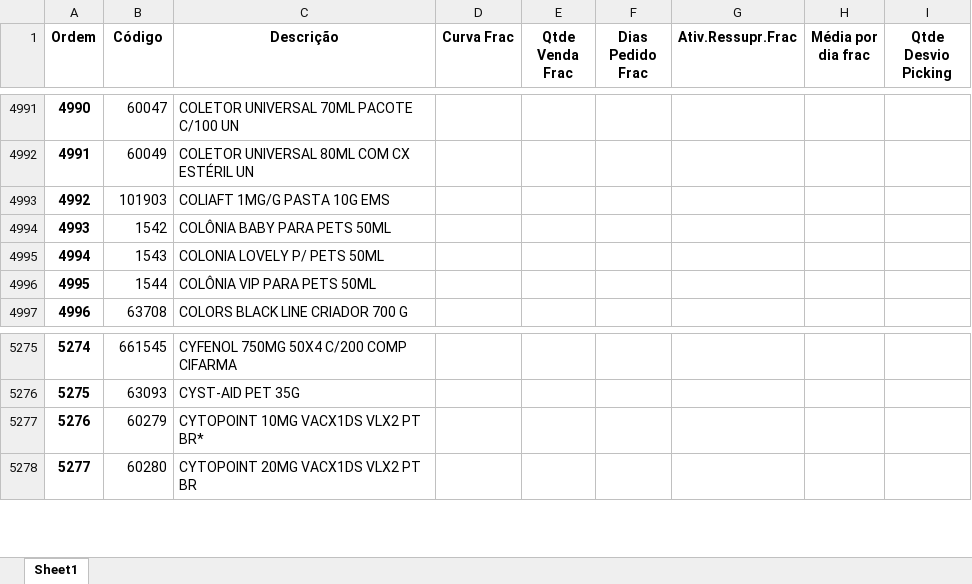
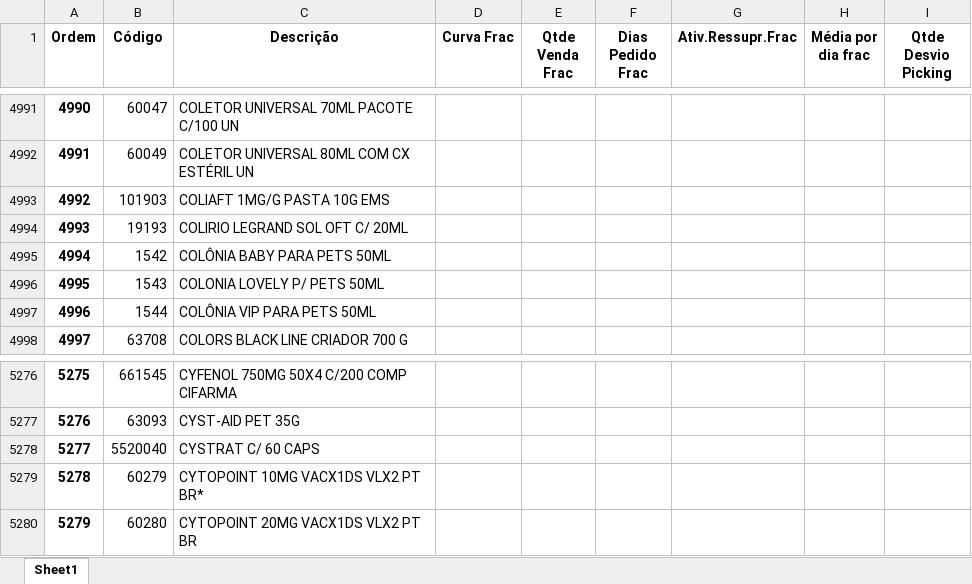
Before and after one commit to renandelamorena/Projeto_Curva_ABC, an Excel workbook: data/tratamento_curva_abc/dados_tratados/curva_abc_frac.xlsx, sheet Sheet1, drawn as a sheet; only a part is shown, gaps mark what is left out; values as stored, in another font and other column widths than the file's, no borders; addresses are those after the commit; the diff names each change by its address in the sheet, - before the commit and + after, or states it on an @@ line.

```diff
--- a/data/tratamento_curva_abc/dados_tratados/curva_abc_frac.xlsx (sheet Sheet1)
+++ b/data/tratamento_curva_abc/dados_tratados/curva_abc_frac.xlsx (sheet Sheet1)
+row 4994: 4993 | 19193 | COLIRIO LEGRAND SOL OFT C/ 20ML
@@ column A (Ordem) renumbered from row 4995 down @@
+row 5278: 5277 | 5520040 | CYSTRAT C/ 60 CAPS
```
Also changed, not shown: data/tratamento_curva_abc/dados_tratados/curva_abc_cx.xlsx, data/tratamento_curva_abc/dados_tratados/curva_abc_geral.xlsx, 2 other files.
